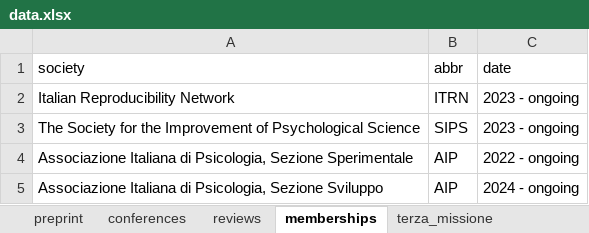
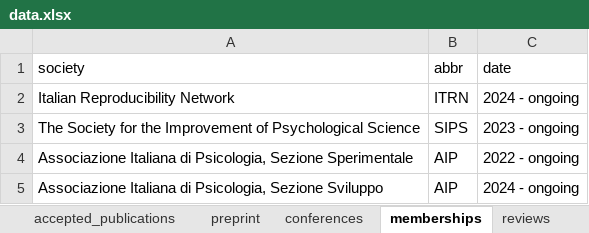
Before and after one commit to filippogambarota/cv, an Excel workbook: data/data.xlsx, sheet memberships, drawn as a sheet; values as stored, in another font and other column widths than the file's, no borders; charts and pictures not drawn; the diff names each change by its address in the sheet, - before the commit and + after, or states it on an @@ line.

```diff
--- a/data/data.xlsx (sheet memberships)
+++ b/data/data.xlsx (sheet memberships)
@@ sheet tab order changed: accepted_publications | preprint | conferences | memberships | reviews @@
-C2 (date): 2023 - ongoing
+C2 (date): 2024 - ongoing
```
Also changed, not shown: sheet conferences, sheet reviews, 4 other files.
